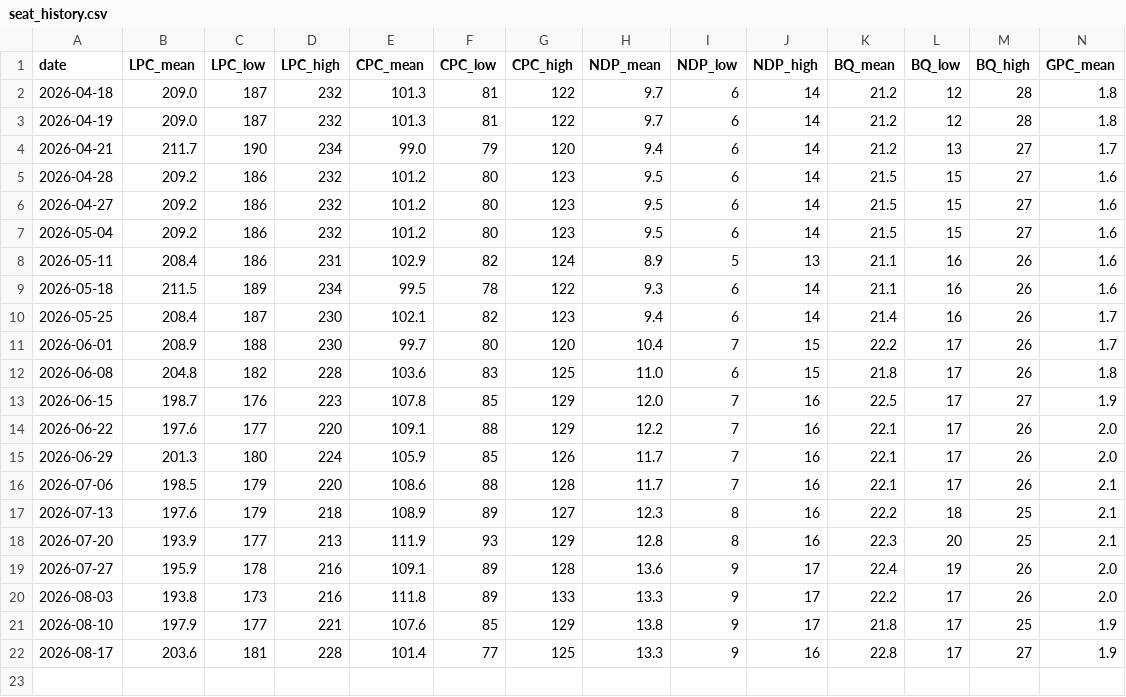
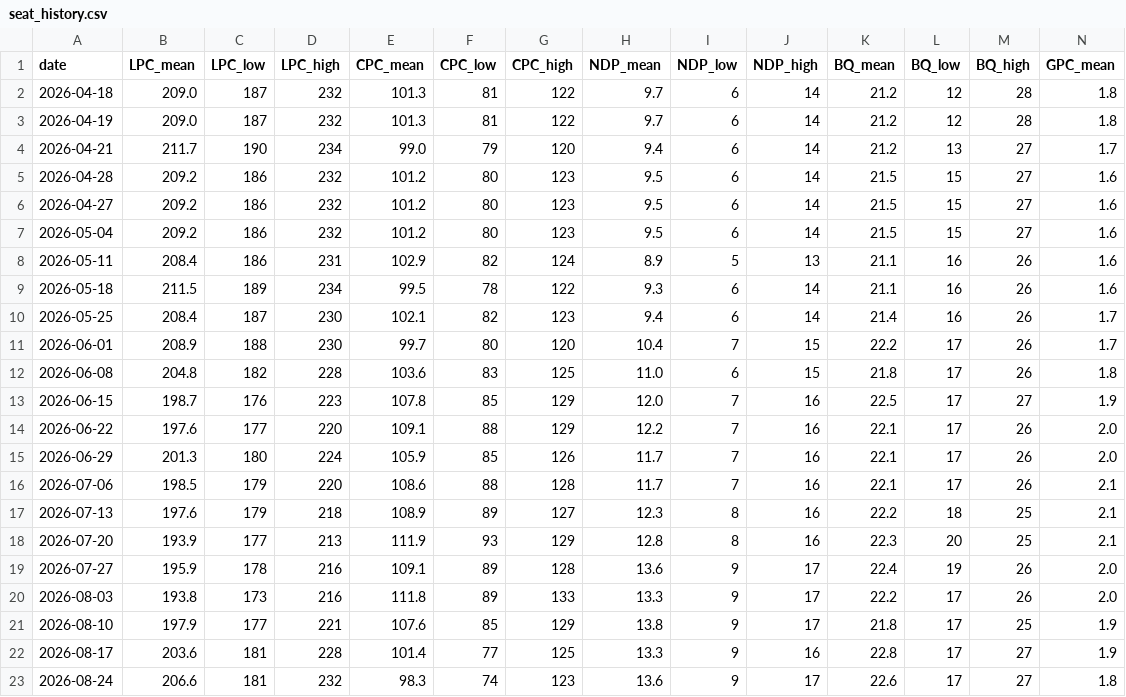
Before and after one commit to SpareRow/CdnPollingModel, a CSV file: seat_history.csv, drawn as a sheet; only a part is shown; rows hold the shown columns only; the diff names each change by its address in the sheet, - before the commit and + after, or states it on an @@ line.

```diff
--- a/seat_history.csv
+++ b/seat_history.csv
+row 23: 2026-08-24 | 206.6 | 181 | 232 | 98.3 | 74 | 123 | 13.6 | 9 | 17 | 22.6 | 17 | 27 | 1.8
```
Also changed, not shown: polling_average.csv, raw_polls.csv, 10 other files.
